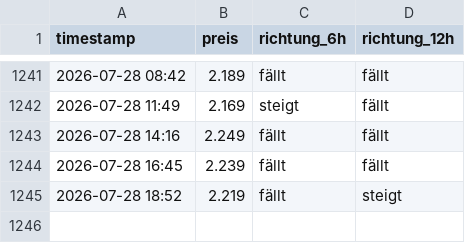
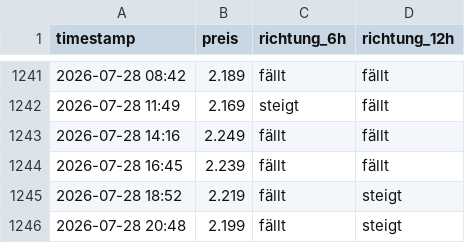
Before and after one commit to felixschrader/dieselpreisprognose, a CSV file: data/ml/preis_live_log.csv, drawn as a sheet; only a part is shown, gaps mark what is left out.

```diff
--- a/data/ml/preis_live_log.csv
+++ b/data/ml/preis_live_log.csv
@@ -1245 +1245,2 @@ timestamp,preis,richtung_6h,richtung_12h
 2026-07-28 18:52,2.219,fällt,steigt
+2026-07-28 20:48,2.199,fällt,steigt
```
Also changed, not shown: data/brent_futures_intraday_1h.csv, 1 other file.
